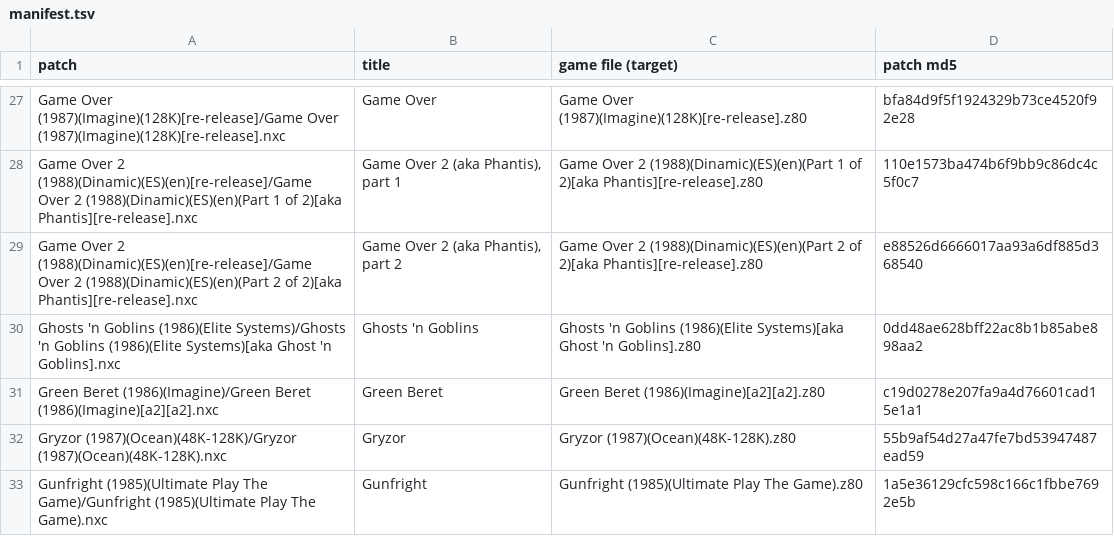
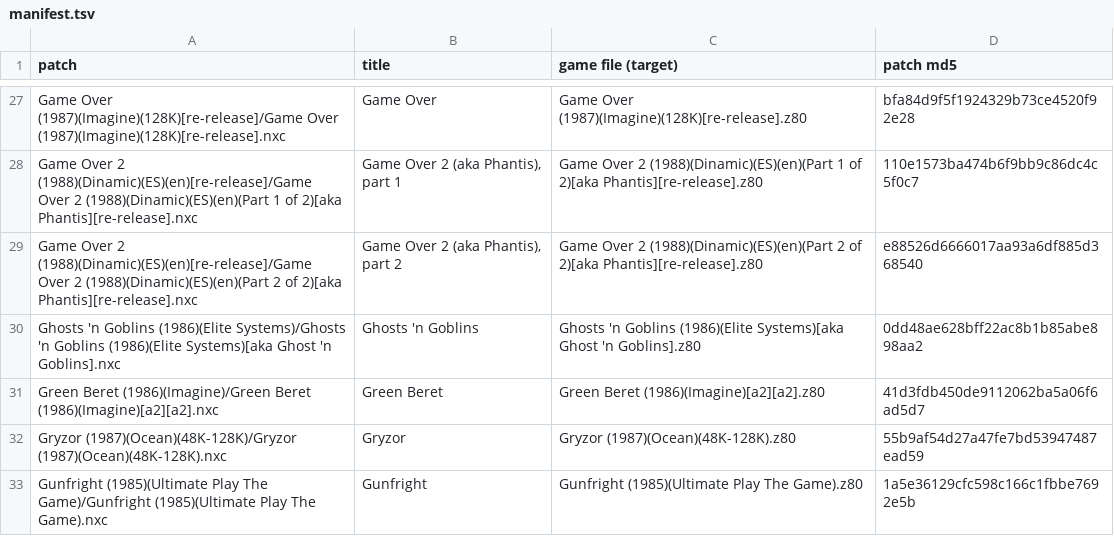
Before and after one commit to jattree/nxc, a TSV file: patches/manifest.tsv, drawn as a sheet; only a part is shown, gaps mark what is left out.

```diff
--- a/patches/manifest.tsv
+++ b/patches/manifest.tsv
@@ -30,3 +30,3 @@ Game Over 2 (1988)(Dinamic)(ES)(en)[re-release]/Game Over 2 (1988)(Dinamic)(ES)(
 Ghosts 'n Goblins (1986)(Elite Systems)/Ghosts 'n Goblins (1986)(Elite Systems)[aka Ghost 'n Goblins].nxc	Ghosts 'n Goblins	Ghosts 'n Goblins (1986)(Elite Systems)[aka Ghost 'n Goblins].z80	0dd48ae628bff22ac8b1b85abe898aa2
-Green Beret (1986)(Imagine)/Green Beret (1986)(Imagine)[a2][a2].nxc	Green Beret	Green Beret (1986)(Imagine)[a2][a2].z80	c19d0278e207fa9a4d76601cad15e1a1
+Green Beret (1986)(Imagine)/Green Beret (1986)(Imagine)[a2][a2].nxc	Green Beret	Green Beret (1986)(Imagine)[a2][a2].z80	41d3fdb450de9112062ba5a06f6ad5d7
 Gryzor (1987)(Ocean)(48K-128K)/Gryzor (1987)(Ocean)(48K-128K).nxc	Gryzor	Gryzor (1987)(Ocean)(48K-128K).z80	55b9af54d27a47fe7bd53947487ead59
```
Also changed, not shown: 2 other files.
